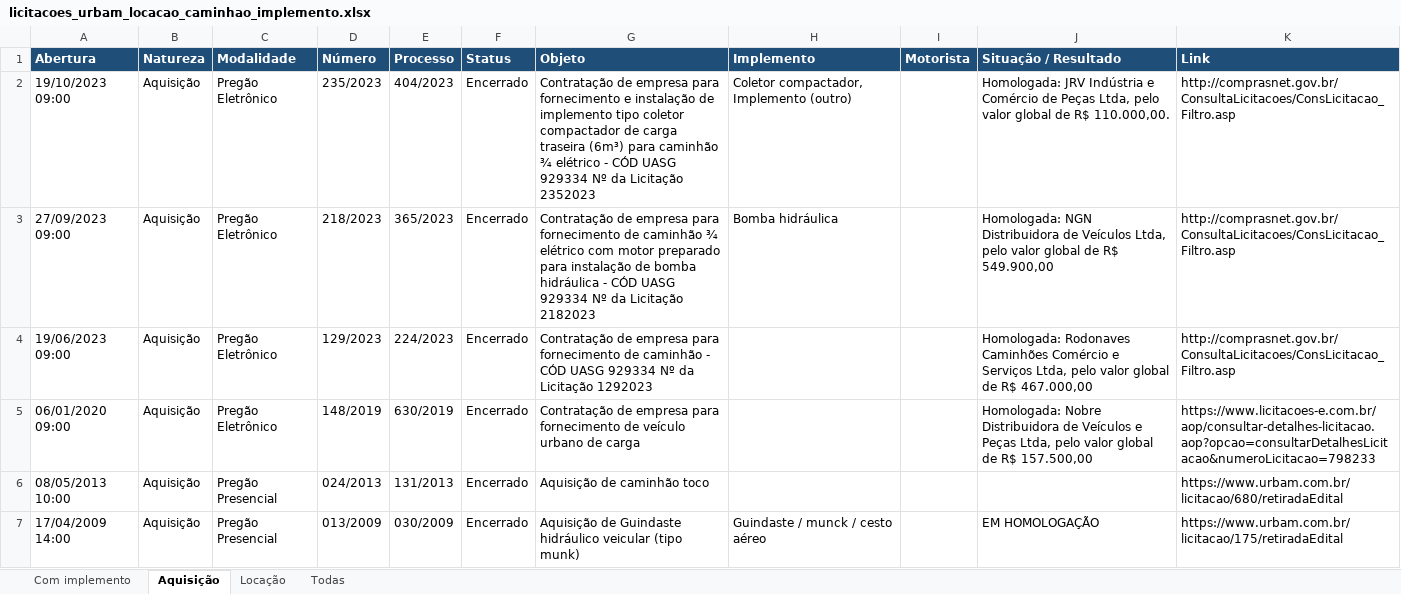
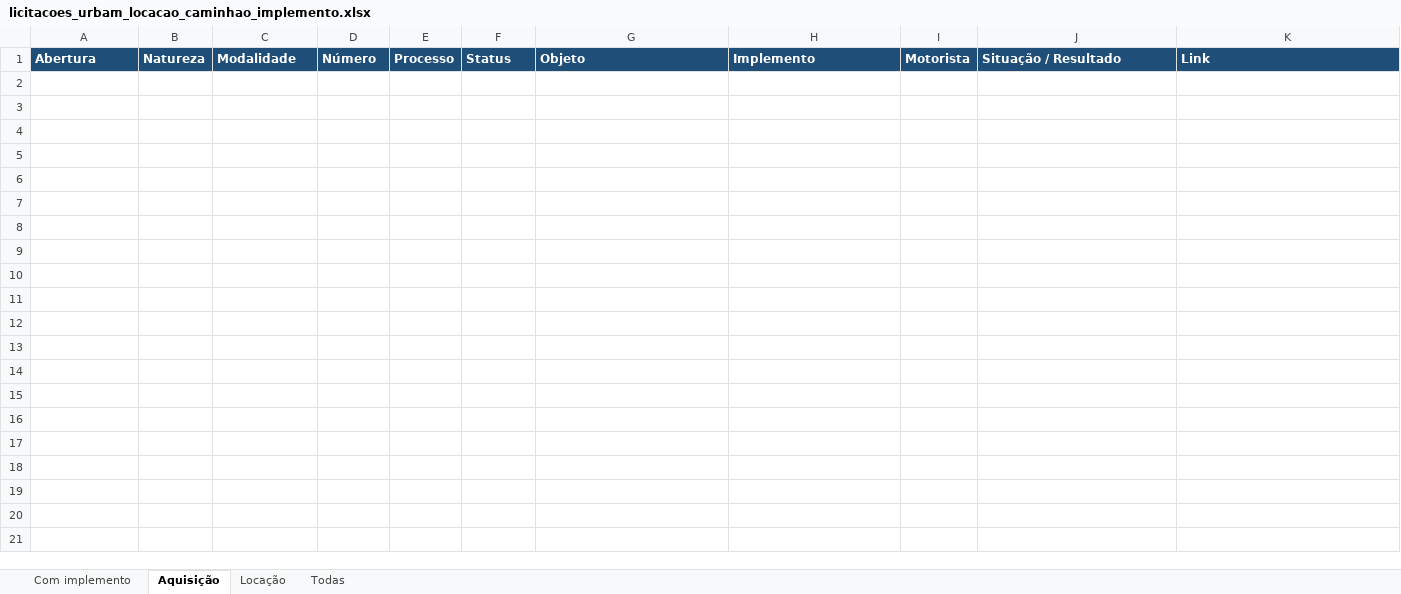
Before and after one commit to duda2802/urbam.com, an Excel workbook: licitacoes_urbam_locacao_caminhao_implemento.xlsx, sheet Aquisição, drawn as a sheet; values as stored, in another font and other column widths than the file's, no borders; the diff names each change by its address in the sheet, - before the commit and + after, or states it on an @@ line.

```diff
--- a/licitacoes_urbam_locacao_caminhao_implemento.xlsx (sheet Aquisição)
+++ b/licitacoes_urbam_locacao_caminhao_implemento.xlsx (sheet Aquisição)
-row 2: 19/10/2023 09:00 | Aquisição | Pregão Eletrônico | 235/2023 | 404/2023 | Encerrado | Contratação de empresa para fornecimento e instalação de implemento tipo coletor compactador de carga traseira (6m³) para caminhão ¾ elétrico - CÓD UASG 929334 Nº da Licitação 2352023 | Coletor compactador, Implemento (outro) |  | Homologada: JRV Indústria e Comércio de Peças Ltda, pelo valor global de R$ 110.000,00. | http://comprasnet.gov.br/ConsultaLicitacoes/ConsLicitacao_Filtro.asp
-row 3: 27/09/2023 09:00 | Aquisição | Pregão Eletrônico | 218/2023 | 365/2023 | Encerrado | Contratação de empresa para fornecimento de caminhão ¾ elétrico com motor preparado para instalação de bomba hidráulica - CÓD UASG 929334 Nº da Licitação 2182023 | Bomba hidráulica |  | Homologada: NGN Distribuidora de Veículos Ltda, pelo valor global de R$ 549.900,00 | http://comprasnet.gov.br/ConsultaLicitacoes/ConsLicitacao_Filtro.asp
-row 4: 19/06/2023 09:00 | Aquisição | Pregão Eletrônico | 129/2023 | 224/2023 | Encerrado | Contratação de empresa para fornecimento de caminhão - CÓD UASG 929334 Nº da Licitação 1292023 |  |  | Homologada: Rodonaves Caminhões Comércio e Serviços Ltda, pelo valor global de R$ 467.000,00 | http://comprasnet.gov.br/ConsultaLicitacoes/ConsLicitacao_Filtro.asp
-row 5: 06/01/2020 09:00 | Aquisição | Pregão Eletrônico | 148/2019 | 630/2019 | Encerrado | Contratação de empresa para fornecimento de veículo urbano de carga |  |  | Homologada: Nobre Distribuidora de Veículos e Peças Ltda, pelo valor global de R$ 157.500,00 | https://www.licitacoes-e.com.br/aop/consultar-detalhes-licitacao.aop?opcao=consultarDetalhesLicitacao&numeroLicitacao=798233
-row 6: 08/05/2013 10:00 | Aquisição | Pregão Presencial | 024/2013 | 131/2013 | Encerrado | Aquisição de caminhão toco |  |  |  | https://www.urbam.com.br/licitacao/680/retiradaEdital
-row 7: 17/04/2009 14:00 | Aquisição | Pregão Presencial | 013/2009 | 030/2009 | Encerrado | Aquisição de Guindaste hidráulico veicular (tipo munk) | Guindaste / munck / cesto aéreo |  | EM HOMOLOGAÇÃO | https://www.urbam.com.br/licitacao/175/retiradaEdital
```
Also changed, not shown: sheet Todas, sheet Locação, sheet Com implemento.
